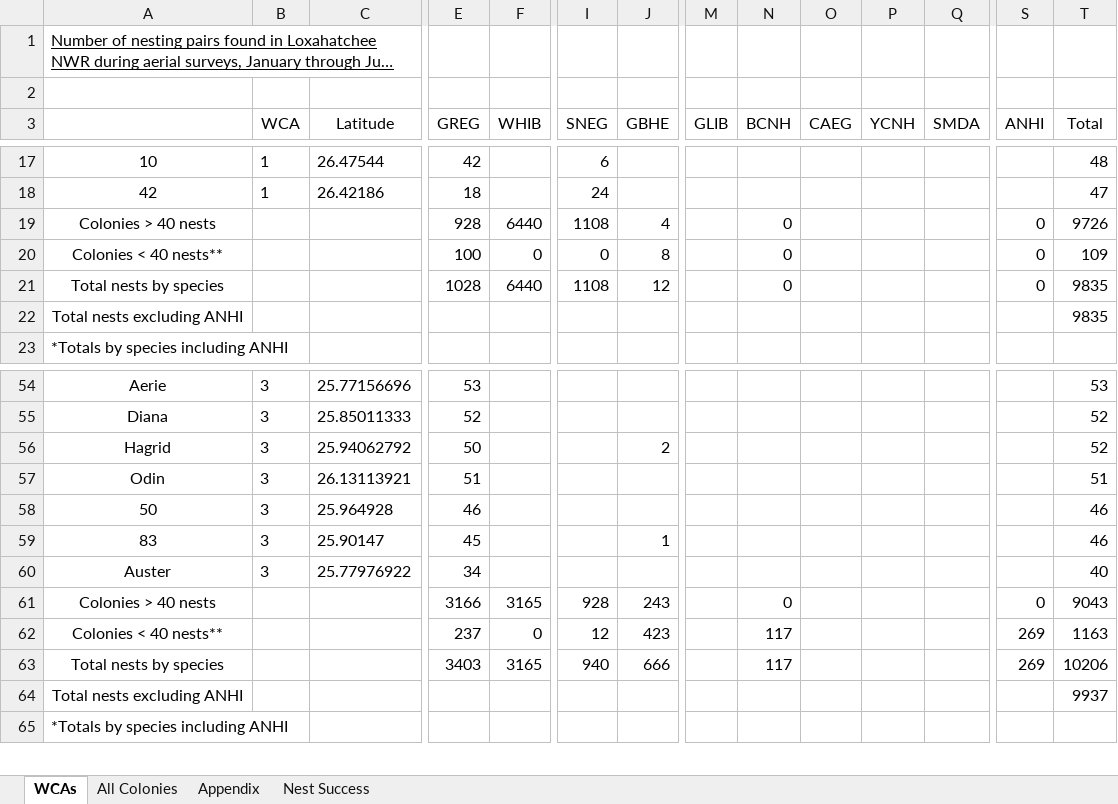
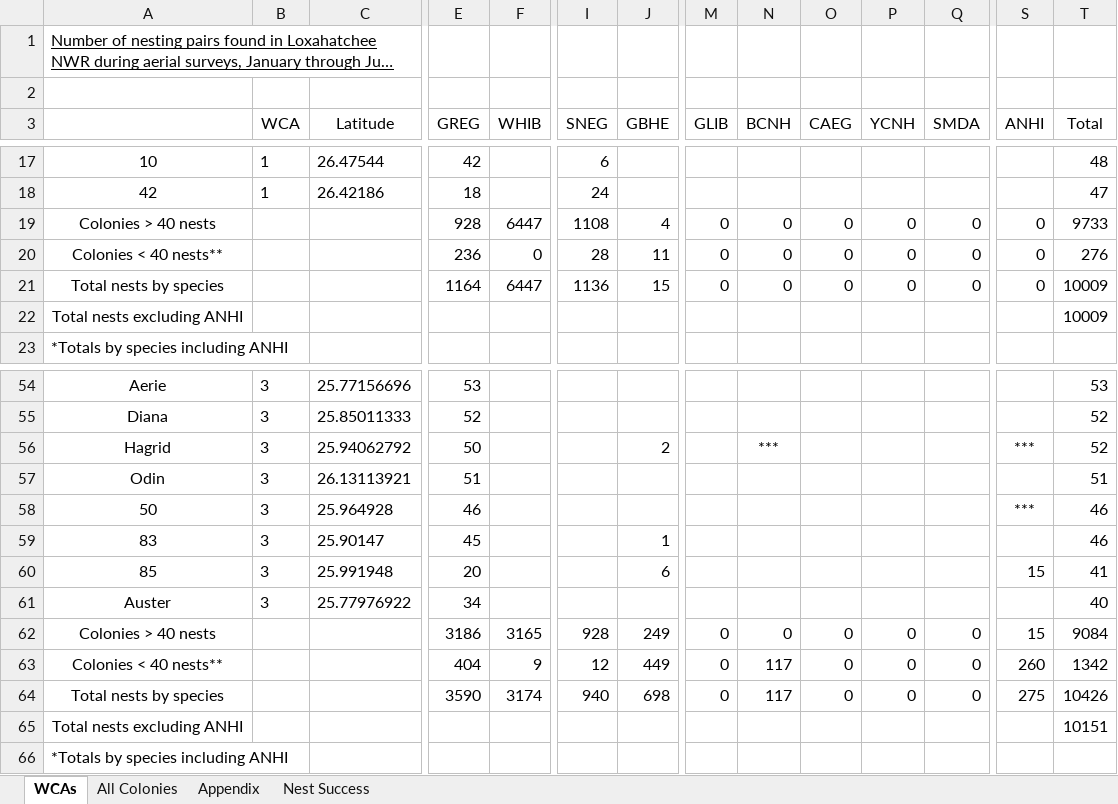
Before and after one commit to weecology/EvergladesWadingBird, an Excel workbook: Reports/sfwmd_report_table_2024.xlsx, sheet WCAs, drawn as a sheet; only a part is shown, gaps mark what is left out; long unchanged cells end in …; values as stored, in another font and other column widths than the file's, no borders; removed rows and columns are numbered as before the commit, all else as after; rows hold the shown columns only; the diff covers the shown part only; the diff names each change by its address in the sheet, - before the commit and + after, or states it on an @@ line.

```diff
--- a/Reports/sfwmd_report_table_2024.xlsx (sheet WCAs)
+++ b/Reports/sfwmd_report_table_2024.xlsx (sheet WCAs)
-F19 (WHIB): 6440
+F19 (WHIB): 6447
-M19:M20 (GLIB): (empty)
+M19:M20 (GLIB): 0
-O19:O20 (CAEG): (empty)
+O19:O20 (CAEG): 0
-P19:P20 (YCNH): (empty)
+P19:P20 (YCNH): 0
-Q19:Q20 (SMDA): (empty)
+Q19:Q20 (SMDA): 0
-T19 (Total): 9726
+T19 (Total): 9733
-E20 (GREG): 100
+E20 (GREG): 236
-I20 (SNEG): 0
+I20 (SNEG): 28
-J20 (GBHE): 8
+J20 (GBHE): 11
-T20 (Total): 109
+T20 (Total): 276
-row 21: Total nests by species |  |  | 1028 | 6440 | 1108 | 12 |  | 0 |  |  |  | 0 | 9835
-row 22: Total nests excluding ANHI |  |  |  |  |  |  |  |  |  |  |  |  | 9835
+row 21: Total nests by species |  |  | 1164 | 6447 | 1136 | 15 | 0 | 0 | 0 | 0 | 0 | 0 | 10009
+row 22: Total nests excluding ANHI |  |  |  |  |  |  |  |  |  |  |  |  | 10009
-N56 (BCNH): (empty)
+N56 (BCNH): ***
-S56 (ANHI): (empty)
+S56 (ANHI): ***
-S58 (ANHI): (empty)
+S58 (ANHI): ***
+row 60: 85 | 3 | 25.991948 | 20 |  |  | 6 |  |  |  |  |  | 15 | 41
-E62 (GREG): 3166
+E62 (GREG): 3186
-J62 (GBHE): 243
+J62 (GBHE): 249
-M62 (GLIB): (empty)
+M62 (GLIB): 0
-O62 (CAEG): (empty)
+O62 (CAEG): 0
-P62 (YCNH): (empty)
+P62 (YCNH): 0
-Q62 (SMDA): (empty)
+Q62 (SMDA): 0
-S62 (ANHI): 0
+S62 (ANHI): 15
-T62 (Total): 9043
+T62 (Total): 9084
-row 62: Colonies < 40 nests** |  |  | 237 | 0 | 12 | 423 |  | 117 |  |  |  | 269 | 1163
-row 63: Total nests by species |  |  | 3403 | 3165 | 940 | 666 |  | 117 |  |  |  | 269 | 10206
-row 64: Total nests excluding ANHI |  |  |  |  |  |  |  |  |  |  |  |  | 9937
+row 63: Colonies < 40 nests** |  |  | 404 | 9 | 12 | 449 | 0 | 117 | 0 | 0 | 0 | 260 | 1342
+row 64: Total nests by species |  |  | 3590 | 3174 | 940 | 698 | 0 | 117 | 0 | 0 | 0 | 275 | 10426
+row 65: Total nests excluding ANHI |  |  |  |  |  |  |  |  |  |  |  |  | 10151
```
Also changed, not shown: 16 edited cells elsewhere in this sheet, sheet Appendix, sheet All Colonies, 2 other files.
